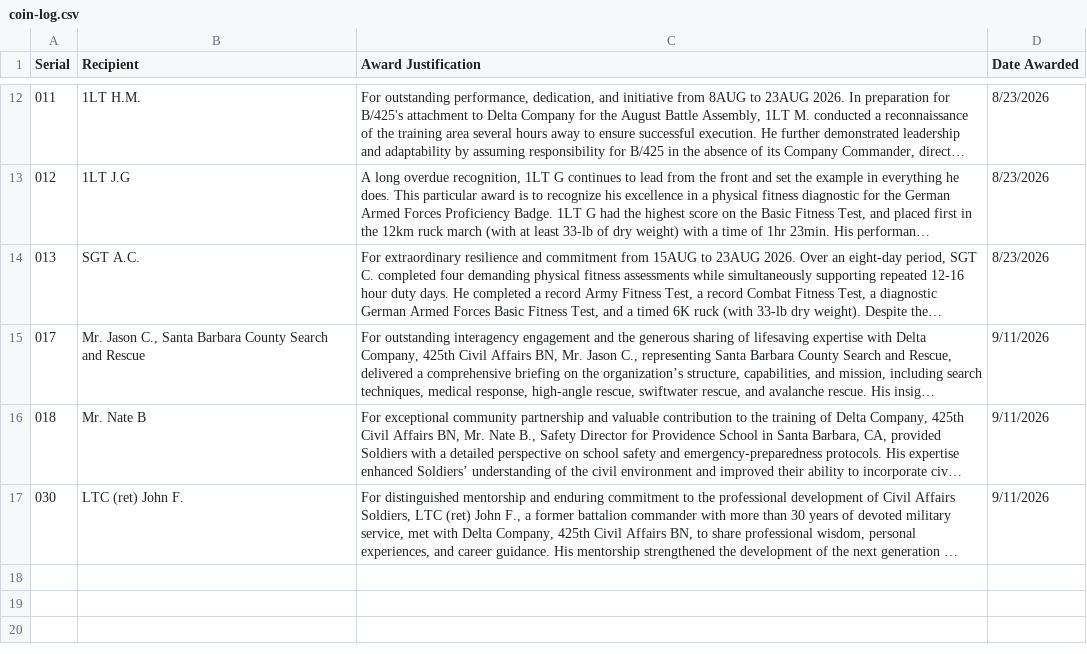
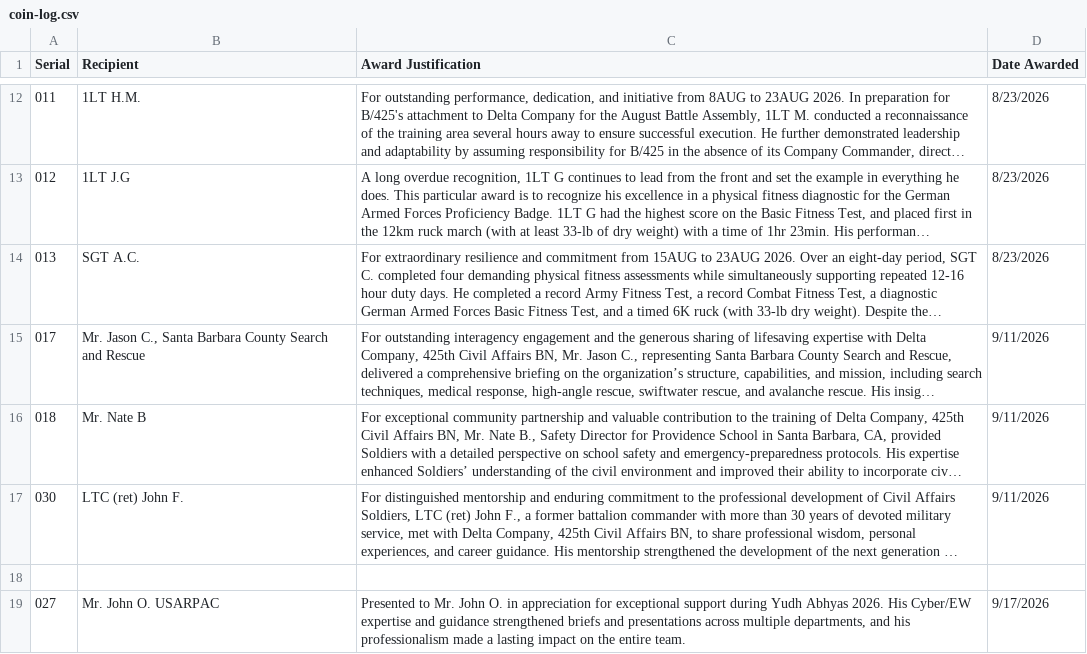
Before and after one commit to jordanbudi/daybreaker-company, a CSV file: coin/coin-log.csv, drawn as a sheet; only a part is shown, gaps mark what is left out; long unchanged cells end in …; the diff names each change by its address in the sheet, - before the commit and + after, or states it on an @@ line.

Commit message:
Add coin log entry 027 via form submission

```diff
--- a/coin/coin-log.csv
+++ b/coin/coin-log.csv
+row 18: (empty)
+row 19: 027 | Mr. John O. USARPAC | Presented to Mr. John O. in appreciation for exceptional support during Yudh Abhyas 2026. His Cyber/EW expertise and guidance strengthened briefs and presentations across multiple departments, and his professionalism made a lasting impact on the entire team. | 9/17/2026
```
